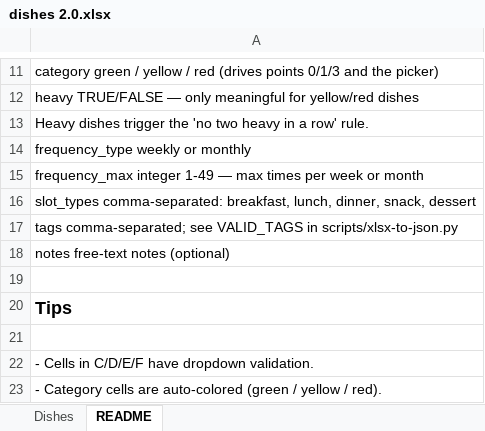
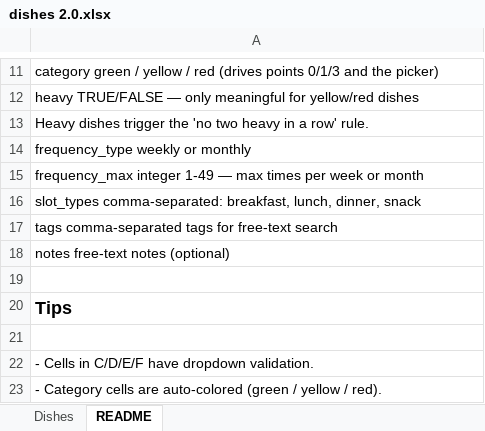
Before and after one commit to johannesnagl/ampel, an Excel workbook: data/dishes 2.0.xlsx, sheet README, drawn as a sheet; only a part is shown, gaps mark what is left out; values as stored, in another font and other column widths than the file's, no borders; the diff names each change by its address in the sheet, - before the commit and + after, or states it on an @@ line.

```diff
--- a/data/dishes 2.0.xlsx (sheet README)
+++ b/data/dishes 2.0.xlsx (sheet README)
-A16: …lunch, dinner, snack, dessert
+A16: …lunch, dinner, snack
-A17: tags comma-separated; see VALID_TAGS in scripts/xlsx-to-json.py
+A17: tags comma-separated tags for free-text search
```
Also changed, not shown: sheet Dishes, 4 other files.
